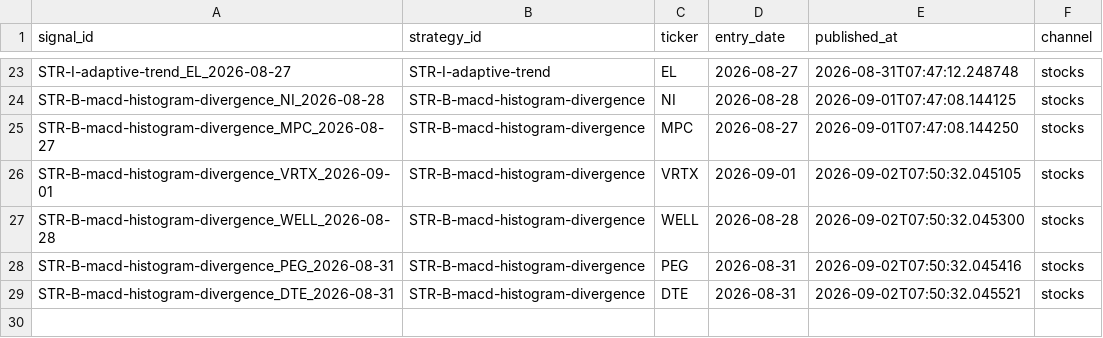
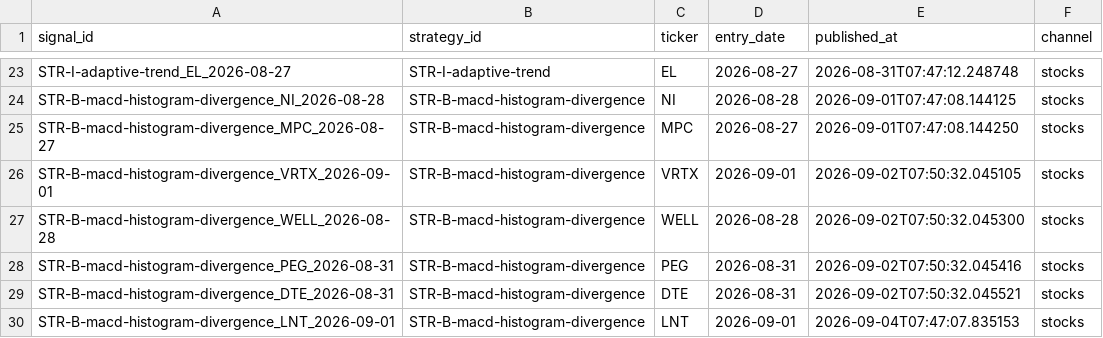
Before and after one commit to DKAgents/HermesForge, a CSV file: scripts/discord/published_signals.csv, drawn as a sheet; only a part is shown, gaps mark what is left out; the diff names each change by its address in the sheet, - before the commit and + after, or states it on an @@ line.

```diff
--- a/scripts/discord/published_signals.csv
+++ b/scripts/discord/published_signals.csv
+row 30: STR-B-macd-histogram-divergence_LNT_2026-09-01 | STR-B-macd-histogram-divergence | LNT | 2026-09-01 | 2026-09-04T07:47:07.835153 | stocks
```
Also changed, not shown: 3 other files.
